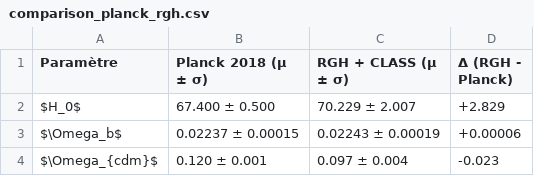
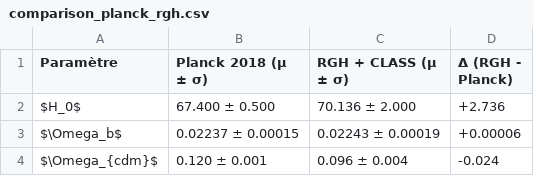
Before and after one commit to lolotux69/cobaya-RGH, a CSV file: outputs/comparison_planck_rgh.csv, drawn as a sheet.

Commit message:
✨ Ajout du module RGHLike avec emcee et comparaison Planck

```diff
--- a/outputs/comparison_planck_rgh.csv
+++ b/outputs/comparison_planck_rgh.csv
@@ -1,4 +1,4 @@
 Paramètre,Planck 2018 (μ ± σ),RGH + CLASS (μ ± σ),Δ (RGH - Planck)
-$H_0$,67.400 ± 0.500,70.229 ± 2.007,+2.829
+$H_0$,67.400 ± 0.500,70.136 ± 2.000,+2.736
 $\Omega_b$,0.02237 ± 0.00015,0.02243 ± 0.00019,+0.00006
-$\Omega_{cdm}$,0.120 ± 0.001,0.097 ± 0.004,-0.023
+$\Omega_{cdm}$,0.120 ± 0.001,0.096 ± 0.004,-0.024
```
Also changed, not shown: 7 other files.
